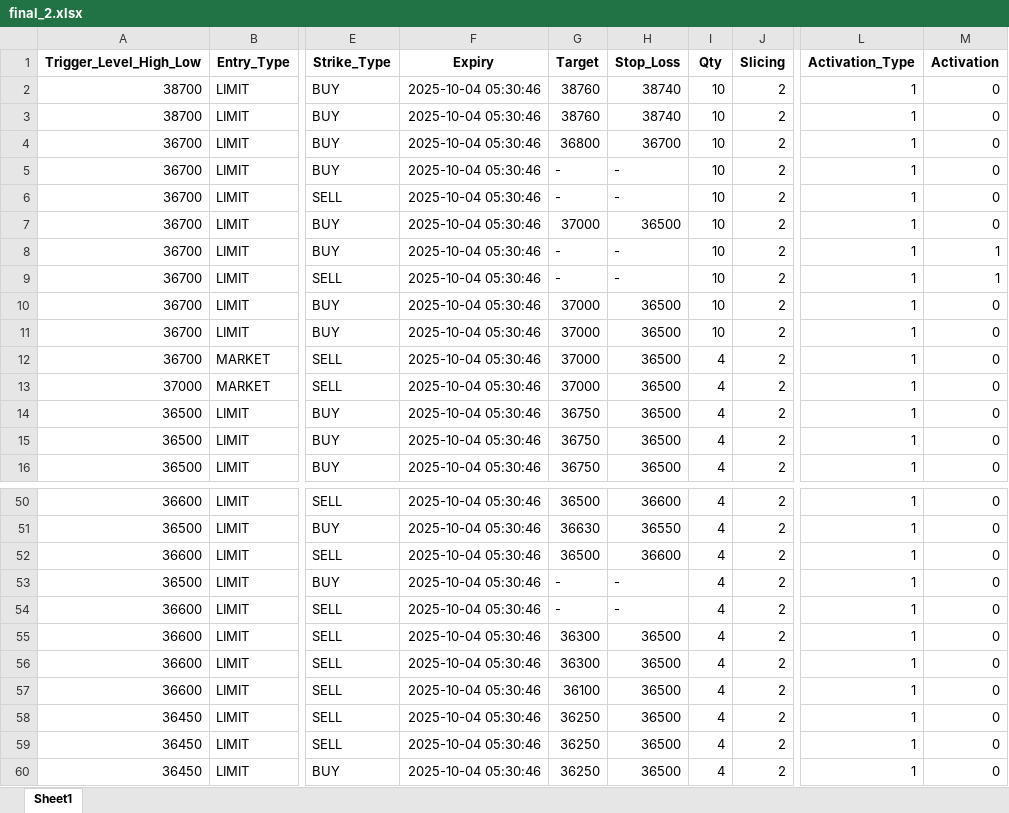
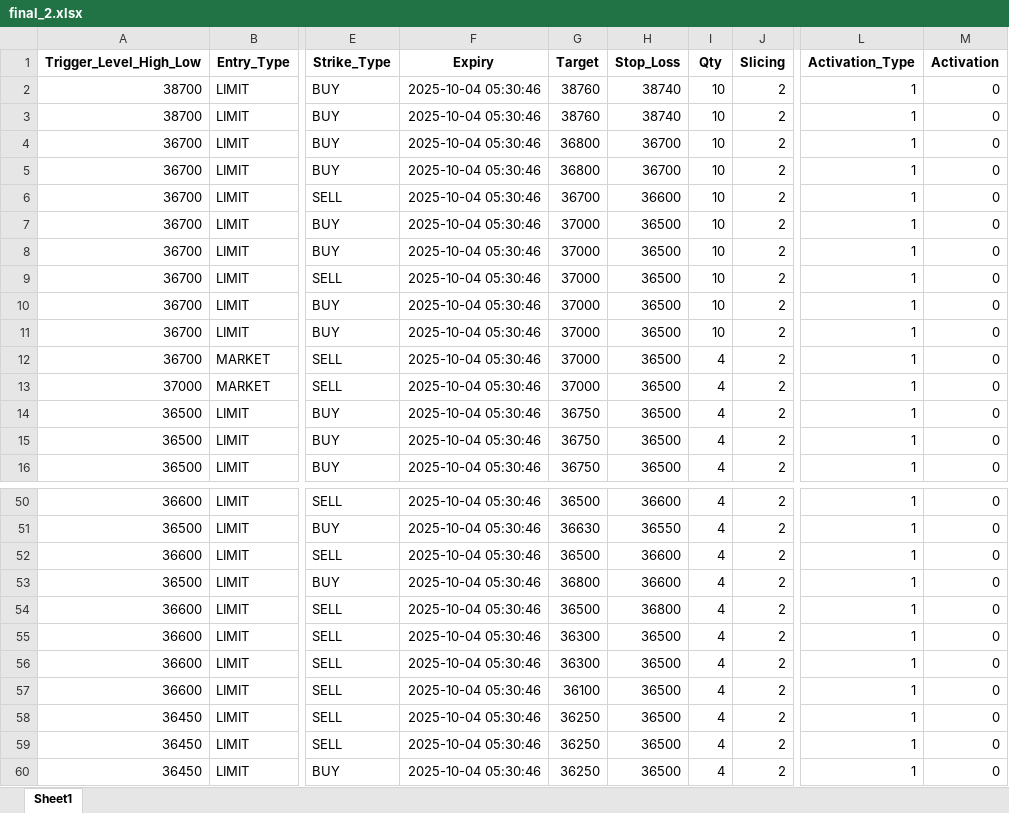
Before and after one commit to Numatix-Team/Ibkr_Jap, an Excel workbook: storage/final_2.xlsx, sheet Sheet1, drawn as a sheet; only a part is shown, gaps mark what is left out; values as stored, in another font and other column widths than the file's, no borders; the diff covers the shown part only; the diff names each change by its address in the sheet, - before the commit and + after, or states it on an @@ line.

```diff
--- a/storage/final_2.xlsx (sheet Sheet1)
+++ b/storage/final_2.xlsx (sheet Sheet1)
-G5 (Target): -
+G5 (Target): 36800
-H5 (Stop_Loss): -
+H5 (Stop_Loss): 36700
-G6 (Target): -
+G6 (Target): 36700
-H6 (Stop_Loss): -
+H6 (Stop_Loss): 36600
-G8:G9 (Target): -
+G8:G9 (Target): 37000
-H8:H9 (Stop_Loss): -
+H8:H9 (Stop_Loss): 36500
-M8:M9 (Activation): 1
+M8:M9 (Activation): 0
-G53 (Target): -
+G53 (Target): 36800
-H53 (Stop_Loss): -
+H53 (Stop_Loss): 36600
-G54 (Target): -
+G54 (Target): 36500
-H54 (Stop_Loss): -
+H54 (Stop_Loss): 36800
```
Also changed, not shown: 29 added rows elsewhere in this sheet, 3 other files.
